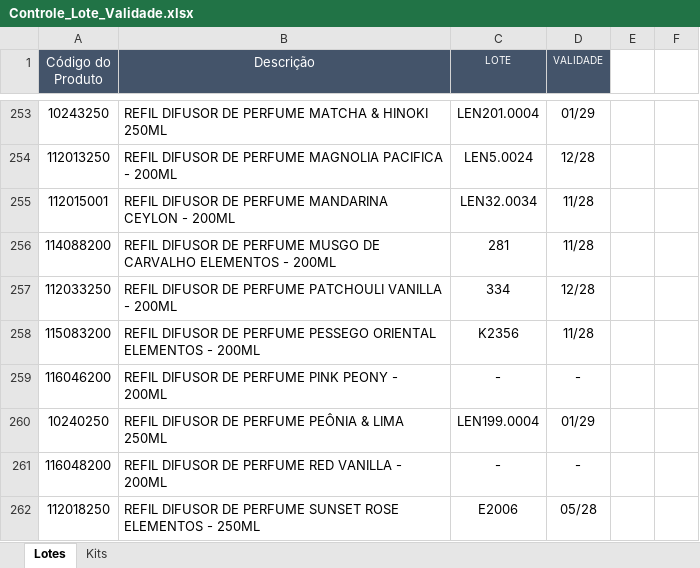
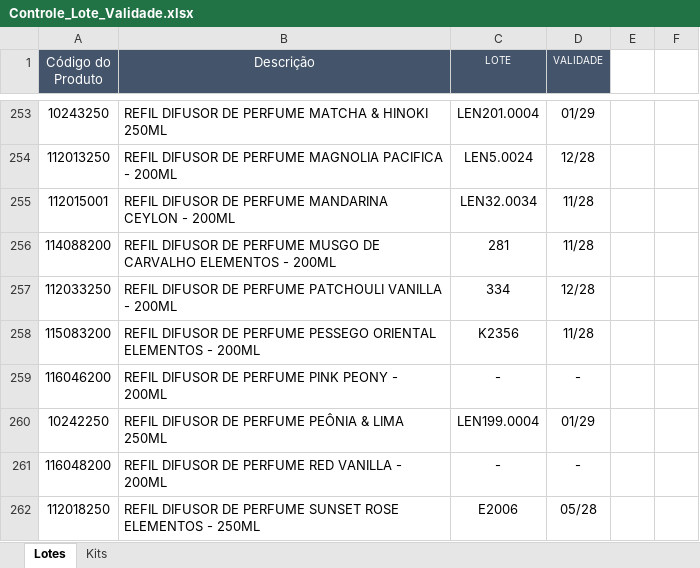
Before and after one commit to Aciem22/Rastreabilidade-Remessa---003, an Excel workbook: Controle_Lote_Validade.xlsx, sheet Lotes, drawn as a sheet; only a part is shown, gaps mark what is left out; values as stored, in another font and other column widths than the file's, no borders; charts and pictures not drawn; the diff names each change by its address in the sheet, - before the commit and + after, or states it on an @@ line.

Commit message:
Atualização automática da planilha via Apps Script

```diff
--- a/Controle_Lote_Validade.xlsx (sheet Lotes)
+++ b/Controle_Lote_Validade.xlsx (sheet Lotes)
-A260 (Código do Produto): 10240250
+A260 (Código do Produto): 10242250
```
